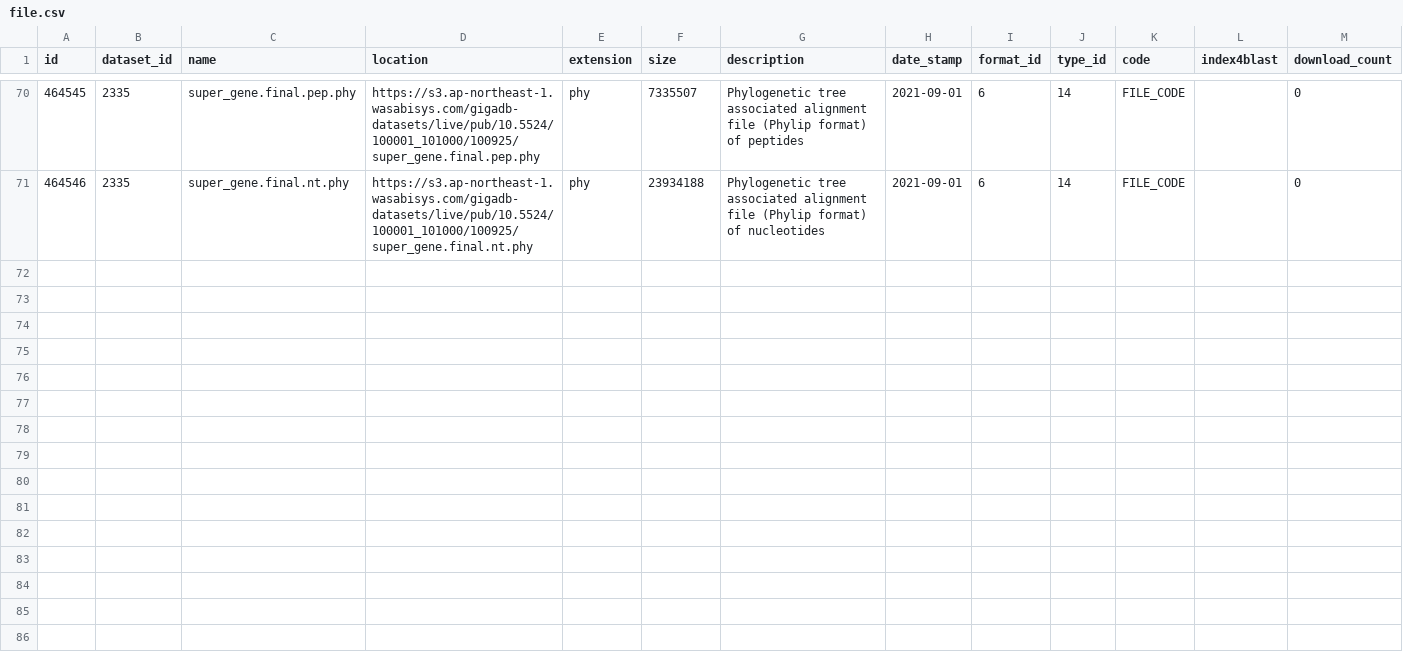
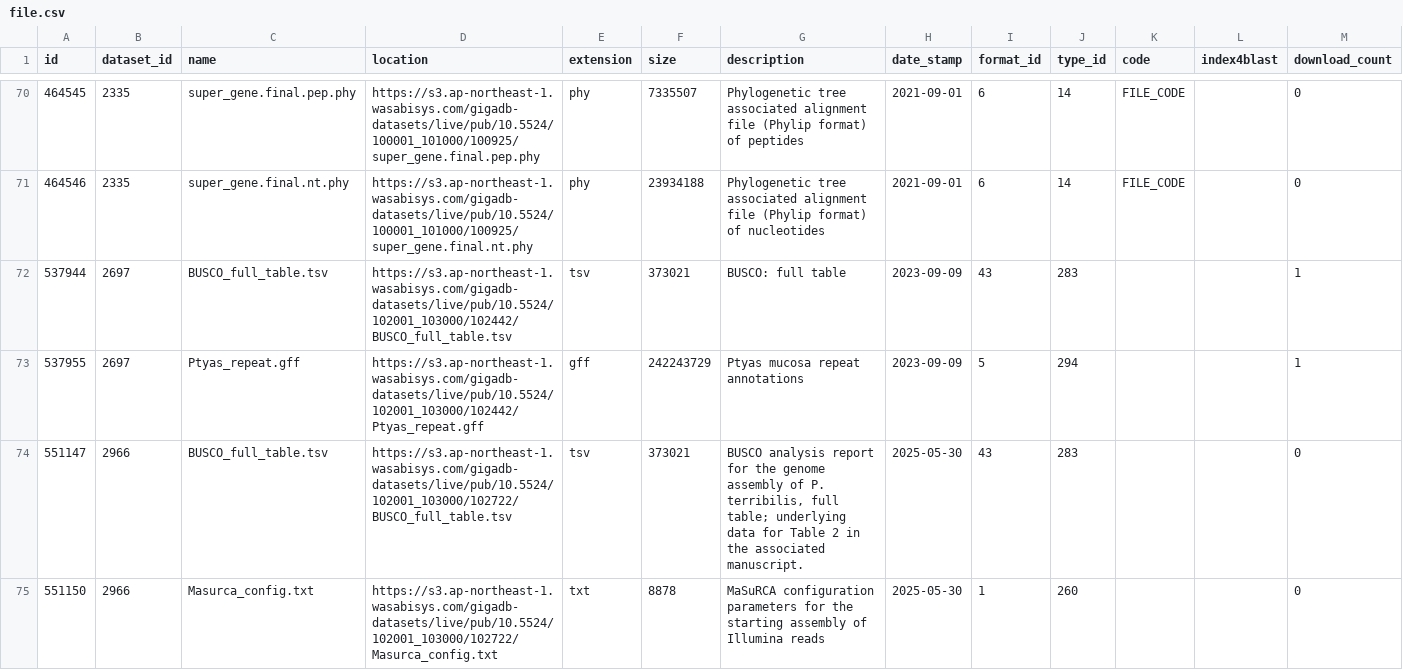
Before and after one commit to gigascience/gigadb-website, a CSV file: data/gigadb_testdata/file.csv, drawn as a sheet; only a part is shown, gaps mark what is left out; rows hold the shown columns only; the diff names each change by its address in the sheet, - before the commit and + after, or states it on an @@ line.

```diff
--- a/data/gigadb_testdata/file.csv
+++ b/data/gigadb_testdata/file.csv
+row 72: 537944 | 2697 | BUSCO_full_table.tsv | https://s3.ap-northeast-1.wasabisys.com/gigadb-datasets/live/pub/10.5524/102001_103000/102442/BUSCO_full_table.tsv | tsv | 373021 | BUSCO: full table | 2023-09-09 | 43 | 283 |  |  | 1
+row 73: 537955 | 2697 | Ptyas_repeat.gff | https://s3.ap-northeast-1.wasabisys.com/gigadb-datasets/live/pub/10.5524/102001_103000/102442/Ptyas_repeat.gff | gff | 242243729 | Ptyas mucosa repeat annotations | 2023-09-09 | 5 | 294 |  |  | 1
+row 74: 551147 | 2966 | BUSCO_full_table.tsv | https://s3.ap-northeast-1.wasabisys.com/gigadb-datasets/live/pub/10.5524/102001_103000/102722/BUSCO_full_table.tsv | tsv | 373021 | BUSCO analysis report for the genome assembly of P. terribilis, full table; underlying data for Table 2 in the associated manuscript. | 2025-05-30 | 43 | 283 |  |  | 0
+row 75: 551150 | 2966 | Masurca_config.txt | https://s3.ap-northeast-1.wasabisys.com/gigadb-datasets/live/pub/10.5524/102001_103000/102722/Masurca_config.txt | txt | 8878 | MaSuRCA configuration parameters for the starting assembly of Illumina reads | 2025-05-30 | 1 | 260 |  |  | 0
```
Also changed, not shown: data/gigadb_testdata/author.csv, data/gigadb_testdata/dataset.csv, 6 other files.
